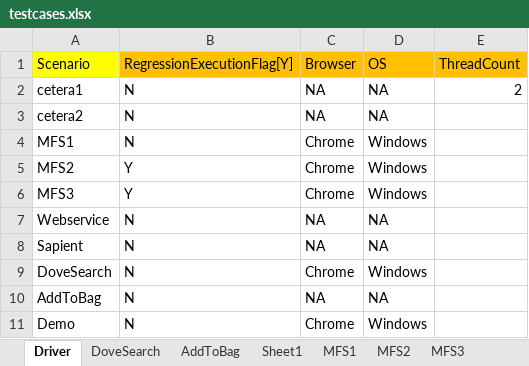
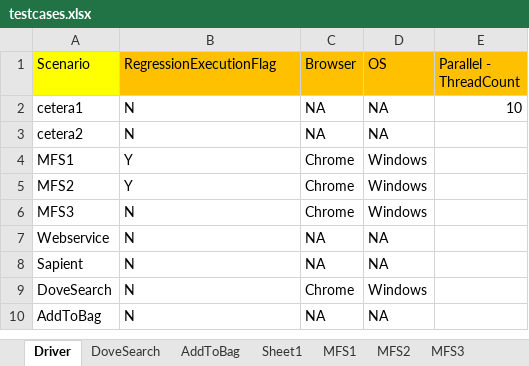
Before and after one commit to surpraka/RoboTester, an Excel workbook: testcases.xlsx, sheet Driver, drawn as a sheet; values as stored, in another font and other column widths than the file's, no borders; the diff names each change by its address in the sheet, - before the commit and + after, or states it on an @@ line.

Commit message:
Parallel Execution Added

```diff
--- a/testcases.xlsx (sheet Driver)
+++ b/testcases.xlsx (sheet Driver)
-B1: RegressionExecutionFlag[Y]
+B1: RegressionExecutionFlag
-E1: ThreadCount
+E1: Parallel - ThreadCount
-E2 (Parallel - ThreadCount): 2
+E2 (Parallel - ThreadCount): 10
-B4 (RegressionExecutionFlag): N
+B4 (RegressionExecutionFlag): Y
-B6 (RegressionExecutionFlag): Y
+B6 (RegressionExecutionFlag): N
-row 11: Demo | N | Chrome | Windows
```
Also changed, not shown: 54 other files.
